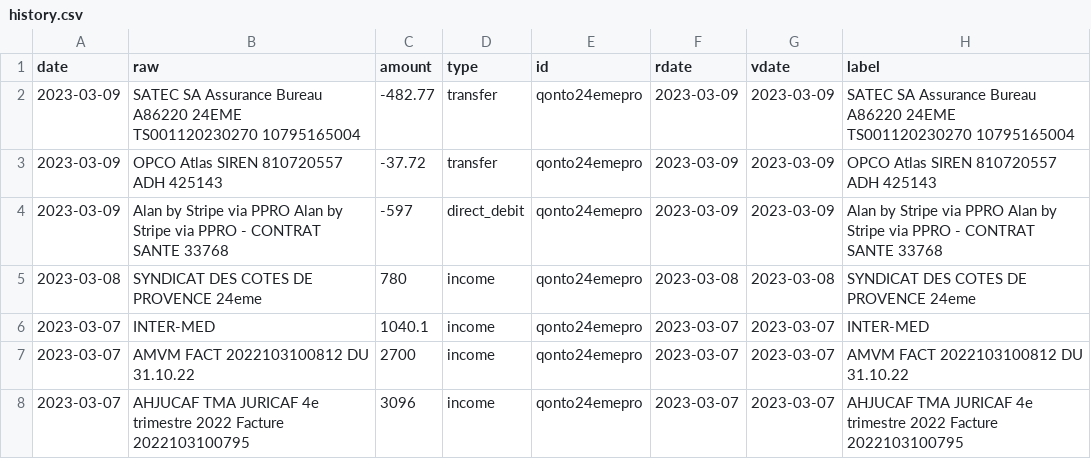
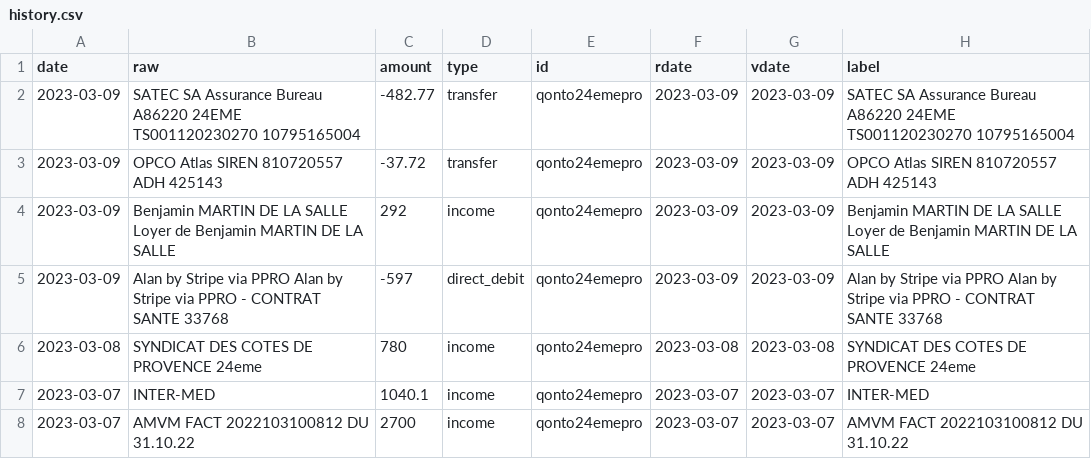
Before and after one commit to 24eme/banque, a CSV file: data/history.csv, drawn as a sheet; only a part is shown; the shorter side is filled out with more unchanged rows; the diff names each change by its address in the sheet, - before the commit and + after, or states it on an @@ line.

Commit message:
Mise à jour des opérations (qonto)

```diff
--- a/data/history.csv
+++ b/data/history.csv
+row 4: 2023-03-09 | Benjamin MARTIN DE LA SALLE Loyer de Benjamin MARTIN DE LA SALLE | 292 | income | qonto24emepro | 2023-03-09 | 2023-03-09 | Benjamin MARTIN DE LA SALLE Loyer de Benjamin MARTIN DE LA SALLE
```
